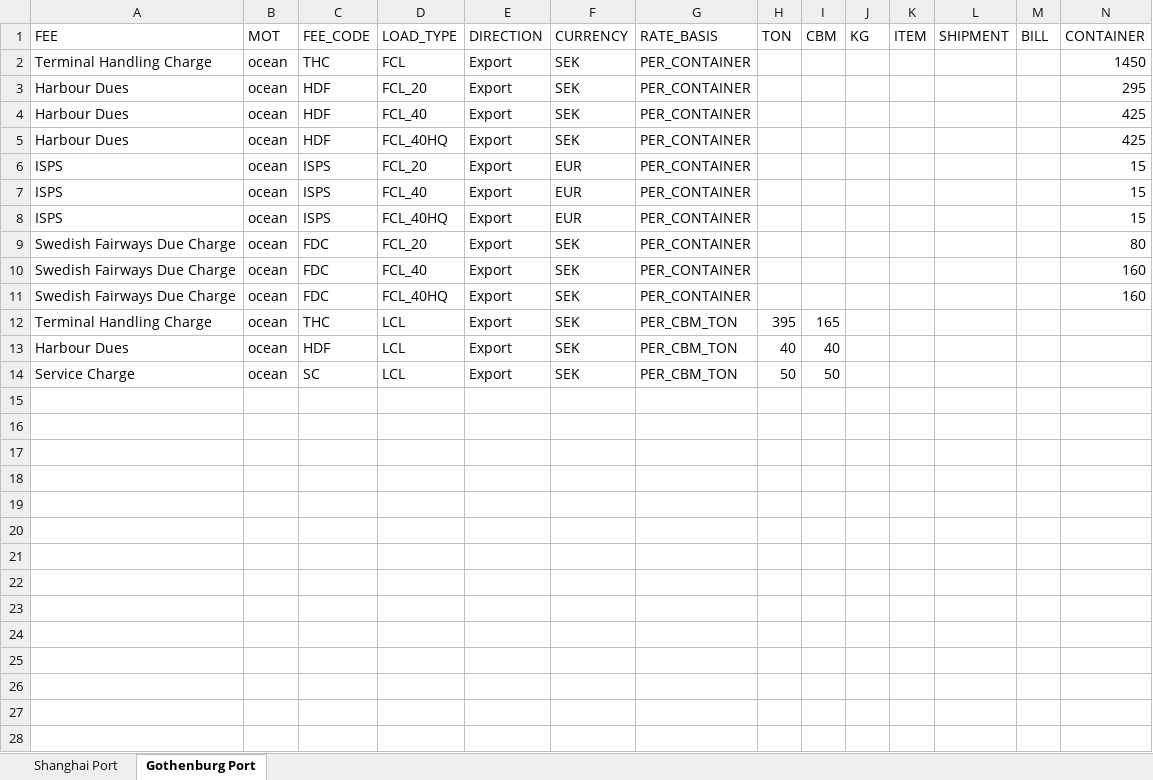
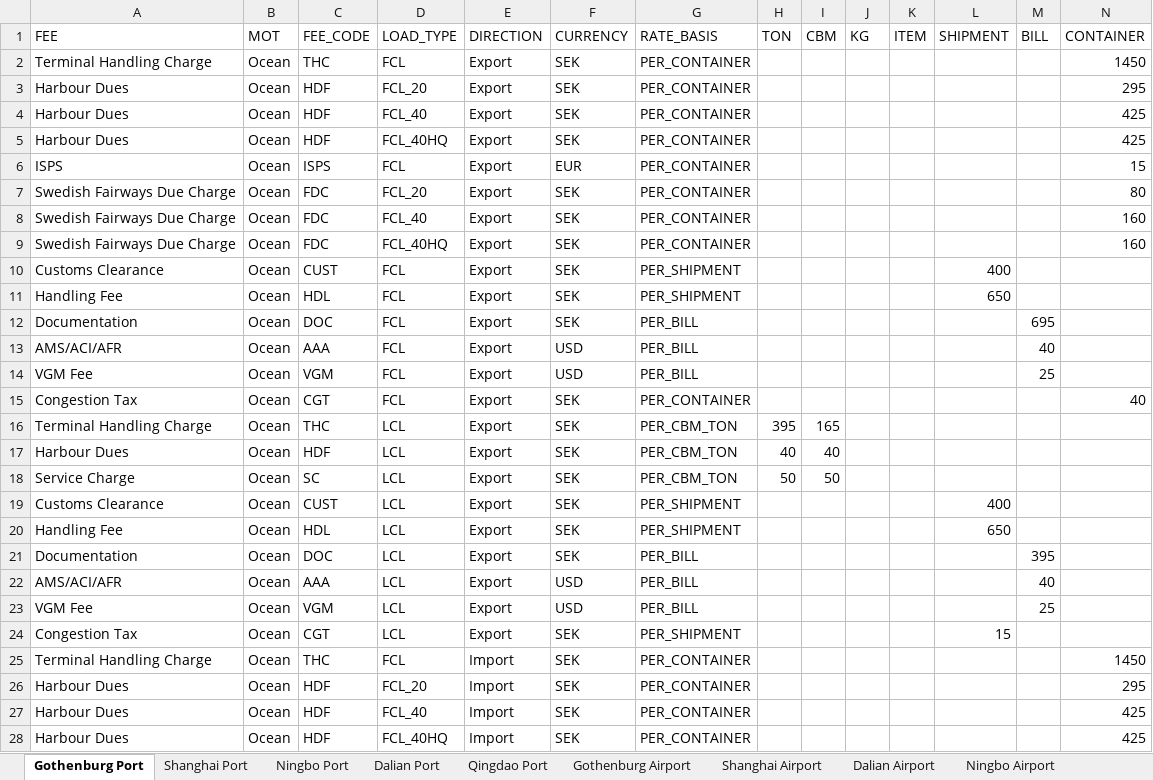
Before and after one commit to romikoops/polaris_clone, an Excel workbook: db/dummydata/local_charges.xlsx, sheet Gothenburg Port, drawn as a sheet; only a part is shown; values as stored, in another font and other column widths than the file's, no borders; charts and pictures not drawn; removed rows and columns are numbered as before the commit, all else as after; rows hold the shown columns only; the diff covers the shown part only; the diff names each change by its address in the sheet, - before the commit and + after, or states it on an @@ line.

```diff
--- a/db/dummydata/local_charges.xlsx (sheet Gothenburg Port)
+++ b/db/dummydata/local_charges.xlsx (sheet Gothenburg Port)
+sheet tab: Ningbo Port
+sheet tab: Dalian Port
+sheet tab: Qingdao Port
+sheet tab: Gothenburg Airport
+sheet tab: Shanghai Airport
+sheet tab: Dalian Airport
+sheet tab: Ningbo Airport
@@ sheet tab order changed: Gothenburg Port | Shanghai Port | Ningbo Port | Dalian Port | Qingdao Port | Gothenburg Airport | Shanghai Airport | Dalian Airport | Ningbo Airport @@
-B2:B6 (MOT): ocean
+B2:B6 (MOT): Ocean
-D6 (LOAD_TYPE): FCL_20
+D6 (LOAD_TYPE): FCL
-row 7: ISPS | ocean | ISPS | FCL_40 | Export | EUR | PER_CONTAINER |  |  |  |  |  |  | 15
-row 8: ISPS | ocean | ISPS | FCL_40HQ | Export | EUR | PER_CONTAINER |  |  |  |  |  |  | 15
-B7:B9 (MOT): ocean
+B7:B9 (MOT): Ocean
+row 10: Customs Clearance | Ocean | CUST | FCL | Export | SEK | PER_SHIPMENT |  |  |  |  | 400
+row 11: Handling Fee | Ocean | HDL | FCL | Export | SEK | PER_SHIPMENT |  |  |  |  | 650
+row 12: Documentation | Ocean | DOC | FCL | Export | SEK | PER_BILL |  |  |  |  |  | 695
+row 13: AMS/ACI/AFR | Ocean | AAA | FCL | Export | USD | PER_BILL |  |  |  |  |  | 40
+row 14: VGM Fee | Ocean | VGM | FCL | Export | USD | PER_BILL |  |  |  |  |  | 25
+row 15: Congestion Tax | Ocean | CGT | FCL | Export | SEK | PER_CONTAINER |  |  |  |  |  |  | 40
-B16:B18 (MOT): ocean
+B16:B18 (MOT): Ocean
+row 19: Customs Clearance | Ocean | CUST | LCL | Export | SEK | PER_SHIPMENT |  |  |  |  | 400
+row 20: Handling Fee | Ocean | HDL | LCL | Export | SEK | PER_SHIPMENT |  |  |  |  | 650
+row 21: Documentation | Ocean | DOC | LCL | Export | SEK | PER_BILL |  |  |  |  |  | 395
+row 22: AMS/ACI/AFR | Ocean | AAA | LCL | Export | USD | PER_BILL |  |  |  |  |  | 40
+row 23: VGM Fee | Ocean | VGM | LCL | Export | USD | PER_BILL |  |  |  |  |  | 25
+row 24: Congestion Tax | Ocean | CGT | LCL | Export | SEK | PER_SHIPMENT |  |  |  |  | 15
+row 25: Terminal Handling Charge | Ocean | THC | FCL | Import | SEK | PER_CONTAINER |  |  |  |  |  |  | 1450
+row 26: Harbour Dues | Ocean | HDF | FCL_20 | Import | SEK | PER_CONTAINER |  |  |  |  |  |  | 295
+row 27: Harbour Dues | Ocean | HDF | FCL_40 | Import | SEK | PER_CONTAINER |  |  |  |  |  |  | 425
+row 28: Harbour Dues | Ocean | HDF | FCL_40HQ | Import | SEK | PER_CONTAINER |  |  |  |  |  |  | 425
```
Also changed, not shown: 19 added rows elsewhere in this sheet, sheet Shanghai Port, other sheet tabs, charts or pictures, 9 other files.
